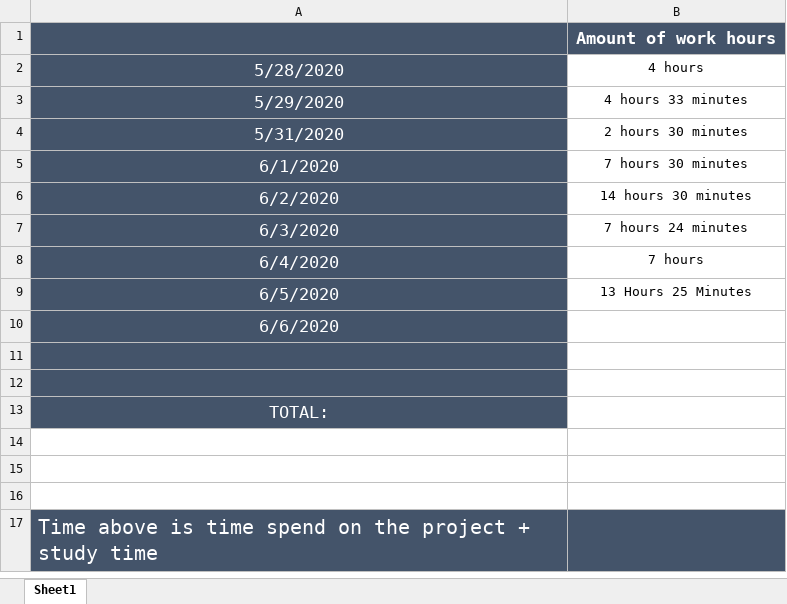
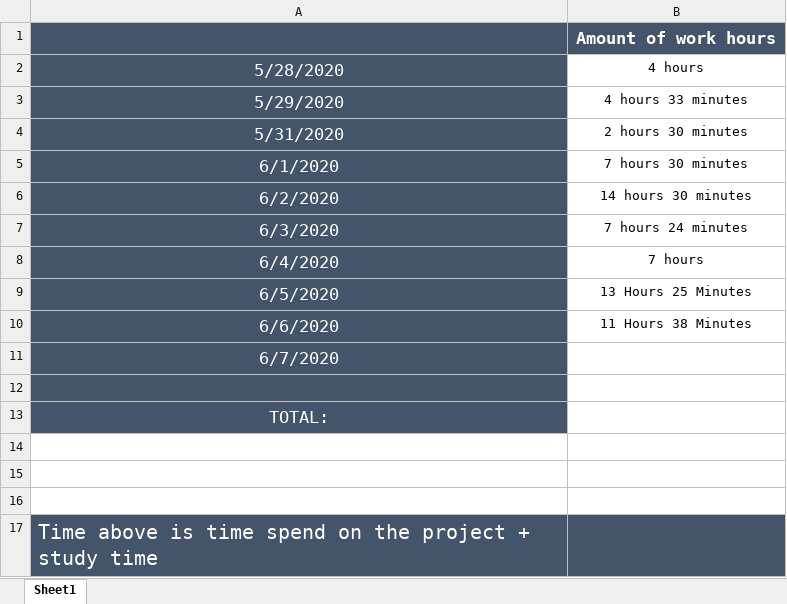
Before and after one commit to Moonshine42tech/Tic-Tac-Toe, an Excel workbook: Documentation/Work Time Table.xlsx, sheet Sheet1, drawn as a sheet; values as stored, in another font and other column widths than the file's, no borders; the diff names each change by its address in the sheet, - before the commit and + after, or states it on an @@ line.

```diff
--- a/Documentation/Work Time Table.xlsx (sheet Sheet1)
+++ b/Documentation/Work Time Table.xlsx (sheet Sheet1)
-B10: (empty)
+B10: 11 Hours 38 Minutes
-A11: (empty)
+A11: 6/7/2020
```
Also changed, not shown: 21 other files.
